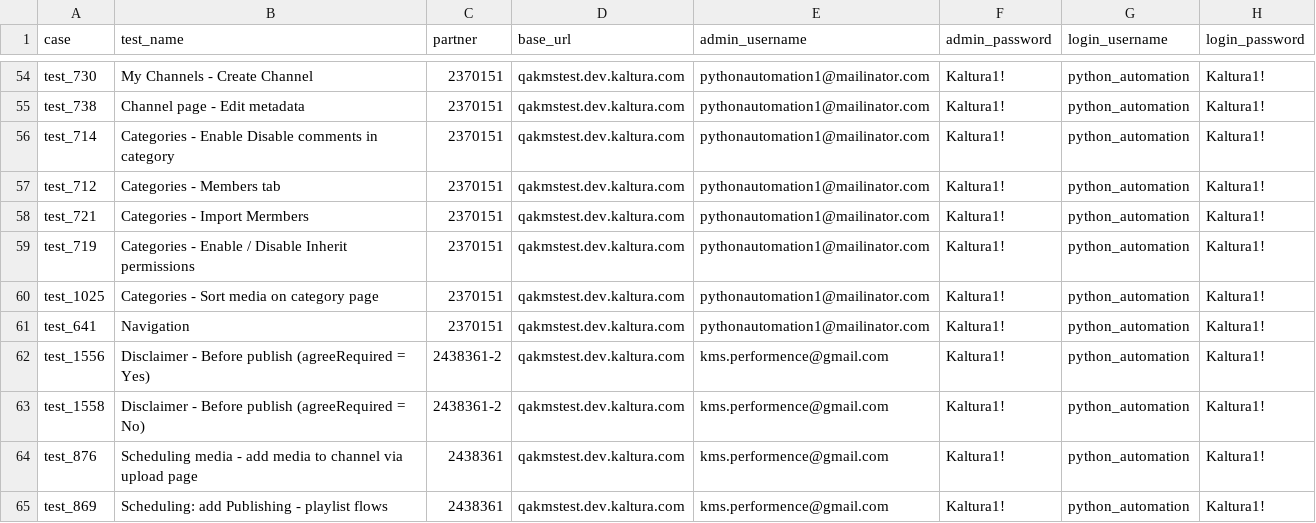
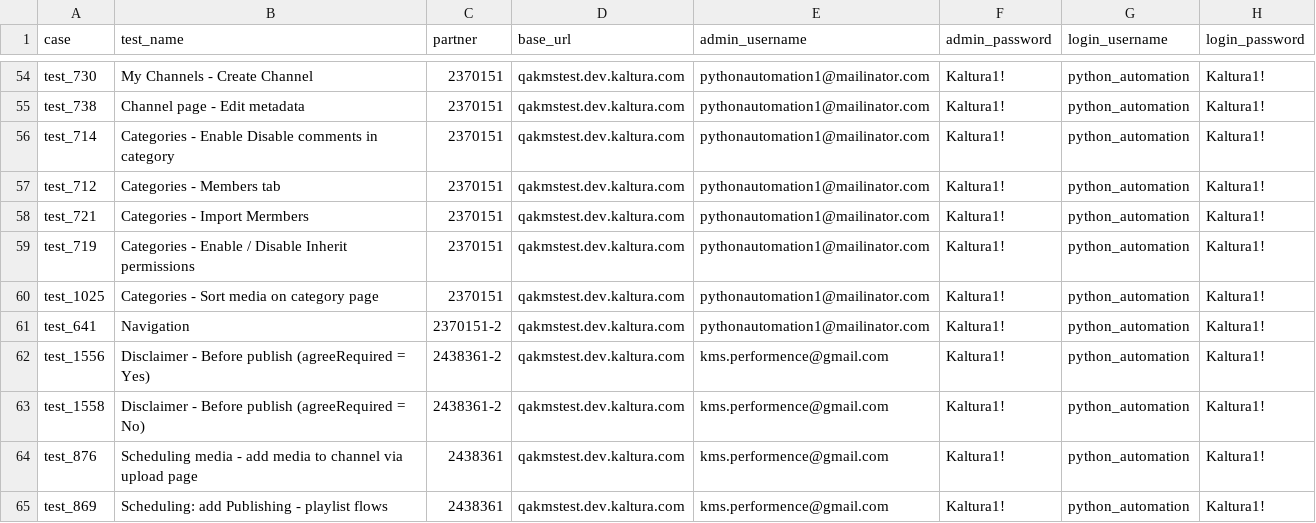
Before and after one commit to NadyaDi/kms-automation, a CSV file: web/ini/testPartnersTestingNewUI.csv, drawn as a sheet; only a part is shown, gaps mark what is left out.

Commit message:
finished test 641 - navigation :) :) :)

```diff
--- a/web/ini/testPartnersTestingNewUI.csv
+++ b/web/ini/testPartnersTestingNewUI.csv
@@ -60,3 +60,3 @@ test_719,Categories - Enable / Disable Inherit permissions,2370151,qakmstest.dev
 test_1025,Categories - Sort media on category page,2370151,qakmstest.dev.kaltura.com,pythonautomation1@mailinator.com,Kaltura1!,python_automation,Kaltura1!
-test_641,Navigation,2370151,qakmstest.dev.kaltura.com,pythonautomation1@mailinator.com,Kaltura1!,python_automation,Kaltura1!
+test_641,Navigation,2370151-2,qakmstest.dev.kaltura.com,pythonautomation1@mailinator.com,Kaltura1!,python_automation,Kaltura1!
 test_1556,Disclaimer - Before publish (agreeRequired = Yes),2438361-2,qakmstest.dev.kaltura.com,kms.performence@gmail.com,Kaltura1!,python_automation,Kaltura1!
```
Also changed, not shown: web/ini/testPartnersTesting.csv, 6 other files.
